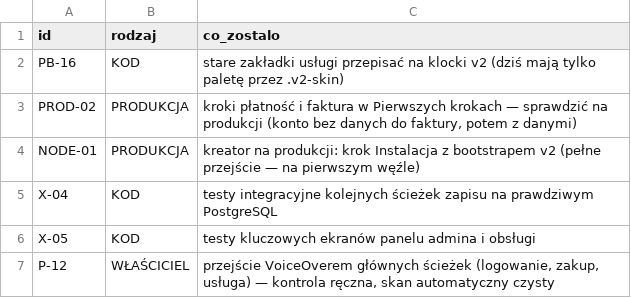
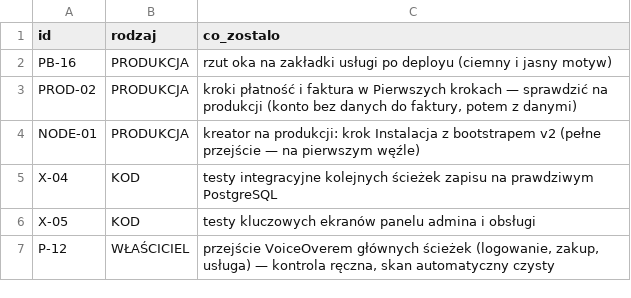
Before and after one commit to dominik-hvln/verris, a CSV file: audyt/dane/bez_wezla.csv, drawn as a sheet; only a part is shown.

```diff
--- a/audyt/dane/bez_wezla.csv
+++ b/audyt/dane/bez_wezla.csv
@@ -1,3 +1,3 @@
 id,rodzaj,co_zostalo
-PB-16,KOD,stare zakładki usługi przepisać na klocki v2 (dziś mają tylko paletę przez .v2-skin)
+PB-16,PRODUKCJA,rzut oka na zakładki usługi po deployu (ciemny i jasny motyw)
 PROD-02,PRODUKCJA,"kroki płatność i faktura w Pierwszych krokach — sprawdzić na produkcji (konto bez danych do faktury, potem z danymi)"
```
Also changed, not shown: audyt/dane/zadania_pb.csv, 37 other files.
